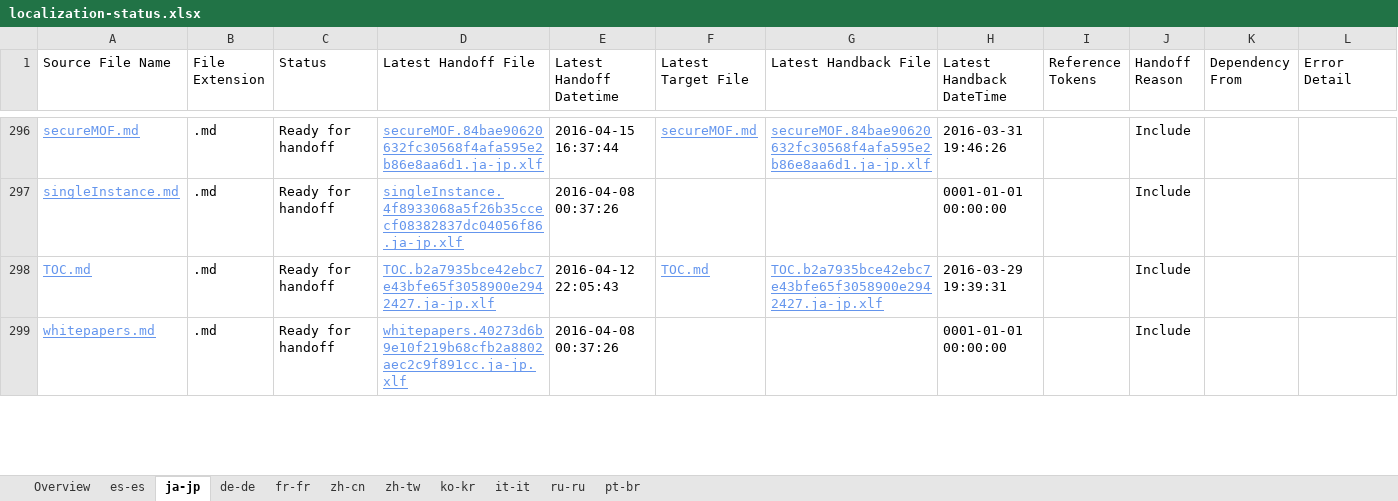
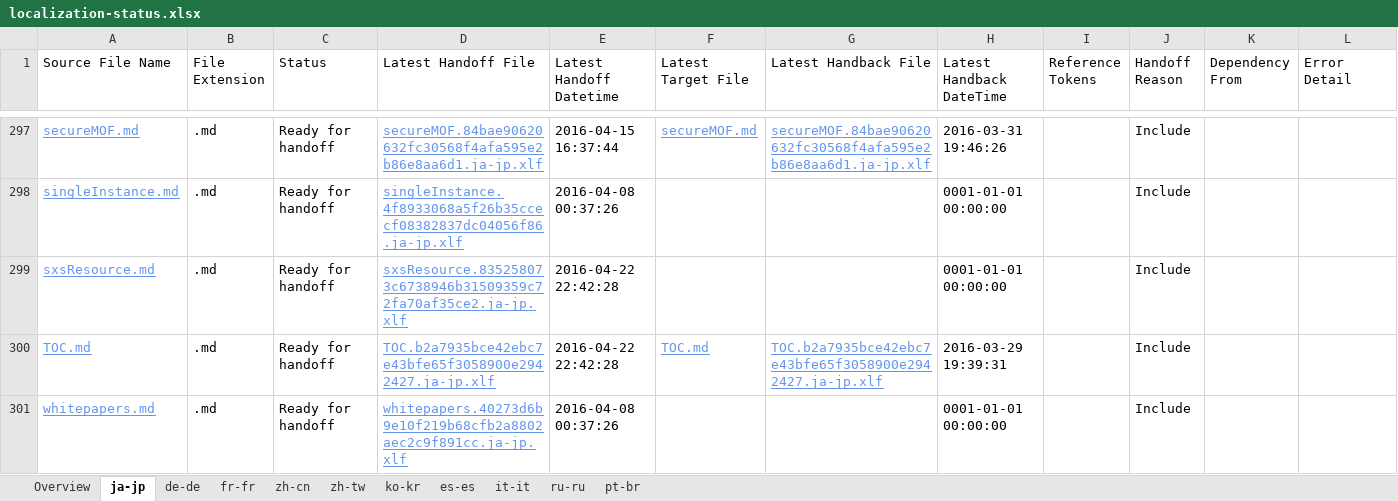
Before and after one commit to SonjaSaltzman/powerShell-Docs.handback, an Excel workbook: ol-handback/PowerShell/powerShell-Docs/live/localization-status.xlsx, sheet ja-jp, drawn as a sheet; only a part is shown, gaps mark what is left out; values as stored, in another font and other column widths than the file's, no borders; table styles not drawn; addresses are those after the commit; the diff covers the shown part only; the diff names each change by its address in the sheet, - before the commit and + after, or states it on an @@ line.

Commit message:
Generate Report for Handoff

```diff
--- a/ol-handback/PowerShell/powerShell-Docs/live/localization-status.xlsx (sheet ja-jp)
+++ b/ol-handback/PowerShell/powerShell-Docs/live/localization-status.xlsx (sheet ja-jp)
@@ sheet tab order changed: Overview | ja-jp | de-de | fr-fr | zh-cn | zh-tw | ko-kr | es-es | it-it | ru-ru | pt-br @@
+row 299: sxsResource.md | .md | Ready for handoff | sxsResource.835258073c6738946b31509359c72fa70af35ce2.ja-jp.xlf | 2016-04-22 22:42:28 |  |  | 0001-01-01 00:00:00 |  | Include
-E300 (Latest Handoff Datetime): 2016-04-12 22:05:43
+E300 (Latest Handoff Datetime): 2016-04-22 22:42:28
```
Also changed, not shown: 4 added rows, 1 removed row and 1 edited cell elsewhere in this sheet, sheet Overview, sheet pt-br, sheet de-de, sheet zh-tw, sheet ko-kr, sheet it-it, 4 more sheets.
